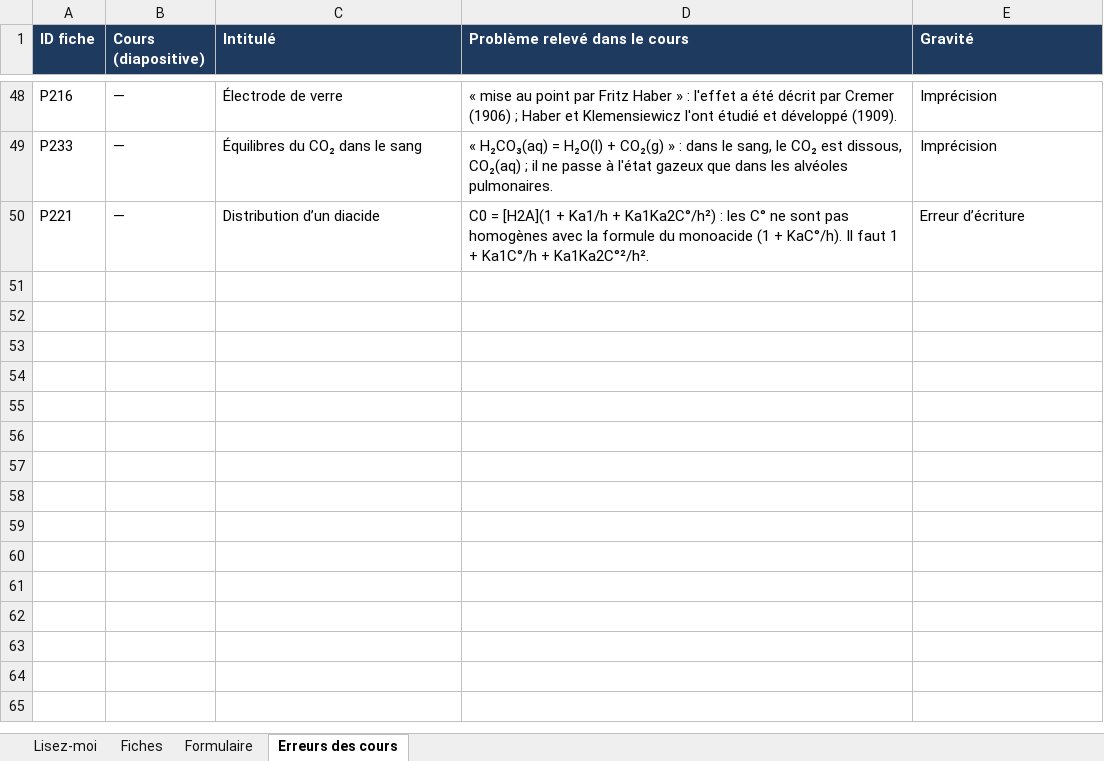
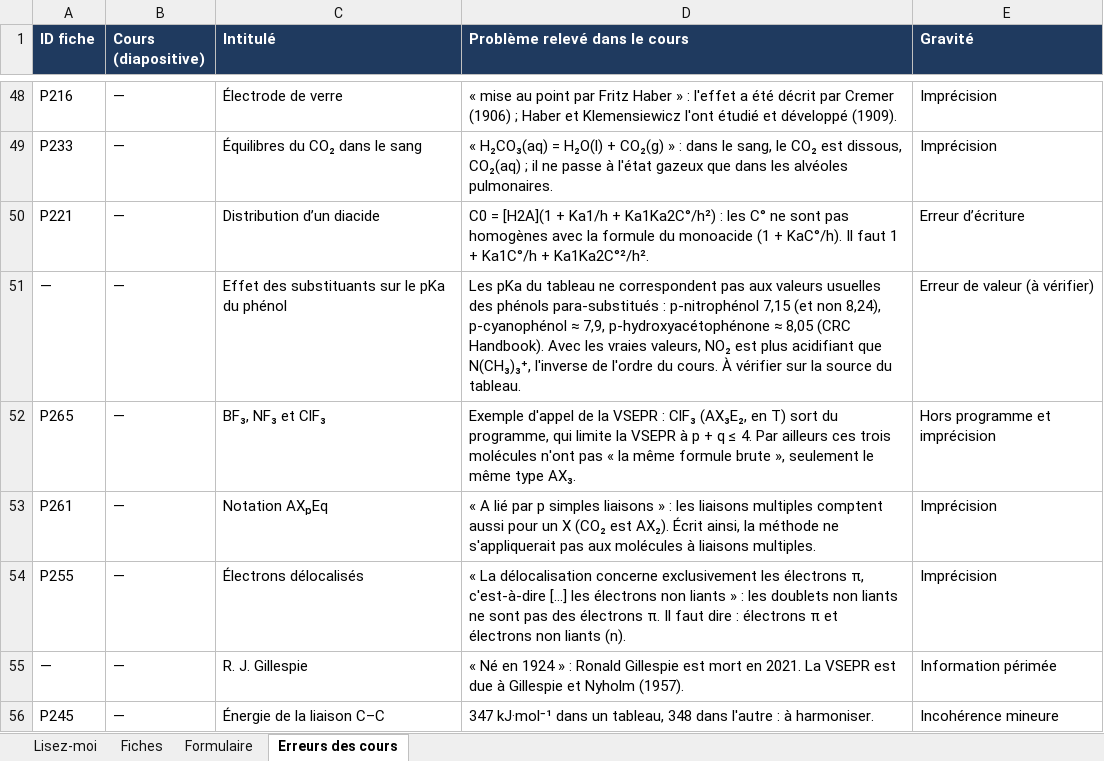
Before and after one commit to svtbordi/flashcards-formules, an Excel workbook: source/fiches_physique.xlsx, sheet Erreurs des cours, drawn as a sheet; only a part is shown, gaps mark what is left out; values as stored, in another font and other column widths than the file's, no borders; the diff names each change by its address in the sheet, - before the commit and + after, or states it on an @@ line.

```diff
--- a/source/fiches_physique.xlsx (sheet Erreurs des cours)
+++ b/source/fiches_physique.xlsx (sheet Erreurs des cours)
+row 51: — | — | Effet des substituants sur le pKa du phénol | Les pKa du tableau ne correspondent pas aux valeurs usuelles des phénols para-substitués : p-nitrophénol 7,15 (et non 8,24), p-cyanophénol ≈ 7,9, p-hydroxyacétophénone ≈ 8,05 (CRC Handbook). Avec les vraies valeurs, NO₂ est plus acidifiant que N(CH₃)₃⁺, l'inverse de l'ordre du cours. À vérifier sur la source du tableau. | Erreur de valeur (à vérifier)
+row 52: P265 | — | BF₃, NF₃ et ClF₃ | Exemple d'appel de la VSEPR : ClF₃ (AX₃E₂, en T) sort du programme, qui limite la VSEPR à p + q ≤ 4. Par ailleurs ces trois molécules n'ont pas « la même formule brute », seulement le même type AX₃. | Hors programme et imprécision
+row 53: P261 | — | Notation AXₚEq | « A lié par p simples liaisons » : les liaisons multiples comptent aussi pour un X (CO₂ est AX₂). Écrit ainsi, la méthode ne s'appliquerait pas aux molécules à liaisons multiples. | Imprécision
+row 54: P255 | — | Électrons délocalisés | « La délocalisation concerne exclusivement les électrons π, c'est-à-dire […] les électrons non liants » : les doublets non liants ne sont pas des électrons π. Il faut dire : électrons π et électrons non liants (n). | Imprécision
+row 55: — | — | R. J. Gillespie | « Né en 1924 » : Ronald Gillespie est mort en 2021. La VSEPR est due à Gillespie et Nyholm (1957). | Information périmée
+row 56: P245 | — | Énergie de la liaison C–C | 347 kJ·mol⁻¹ dans un tableau, 348 dans l'autre : à harmoniser. | Incohérence mineure
```
Also changed, not shown: sheet Fiches, sheet Formulaire, 1 other file.
